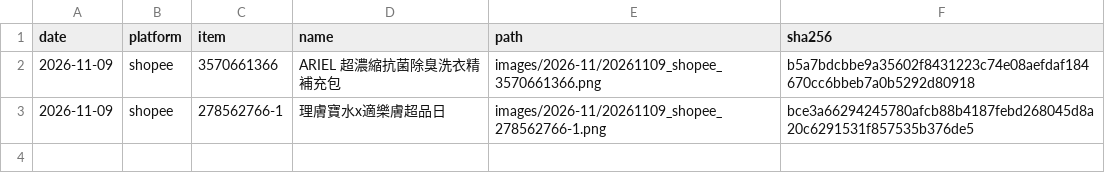
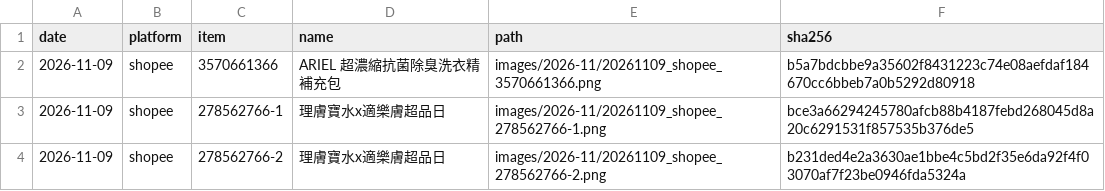
Before and after one commit to GW77/threads-images, a CSV file: index.csv, drawn as a sheet; the diff names each change by its address in the sheet, - before the commit and + after, or states it on an @@ line.

Commit message:
add 20261109_shopee_278562766-2.png

```diff
--- a/index.csv
+++ b/index.csv
+row 4: 2026-11-09 | shopee | 278562766-2 | 理膚寶水x適樂膚超品日 | images/2026-11/20261109_shopee_278562766-2.png | b231ded4e2a3630ae1bbe4c5bd2f35e6da92f4f03070af7f23be0946fda5324a
```
Also changed, not shown: 1 other file.
